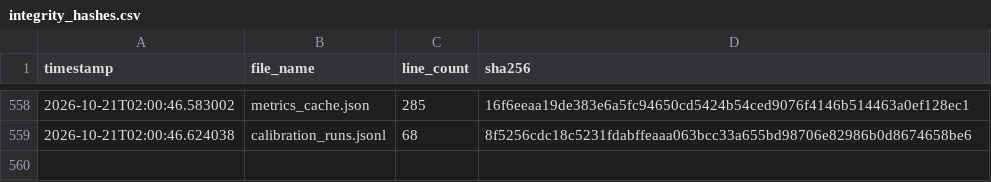
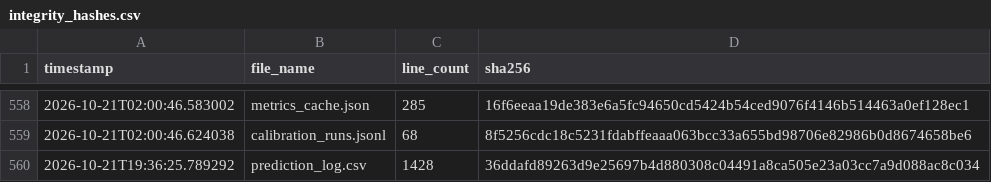
Before and after one commit to armaanmoosani/rbob-ho-fuel-tracker, a CSV file: data/integrity_hashes.csv, drawn as a sheet; only a part is shown, gaps mark what is left out; the diff names each change by its address in the sheet, - before the commit and + after, or states it on an @@ line.

```diff
--- a/data/integrity_hashes.csv
+++ b/data/integrity_hashes.csv
+row 560: 2026-10-21T19:36:25.789292 | prediction_log.csv | 1428 | 36ddafd89263d9e25697b4d880308c04491a8ca505e23a03cc7a9d088ac8c034
```
